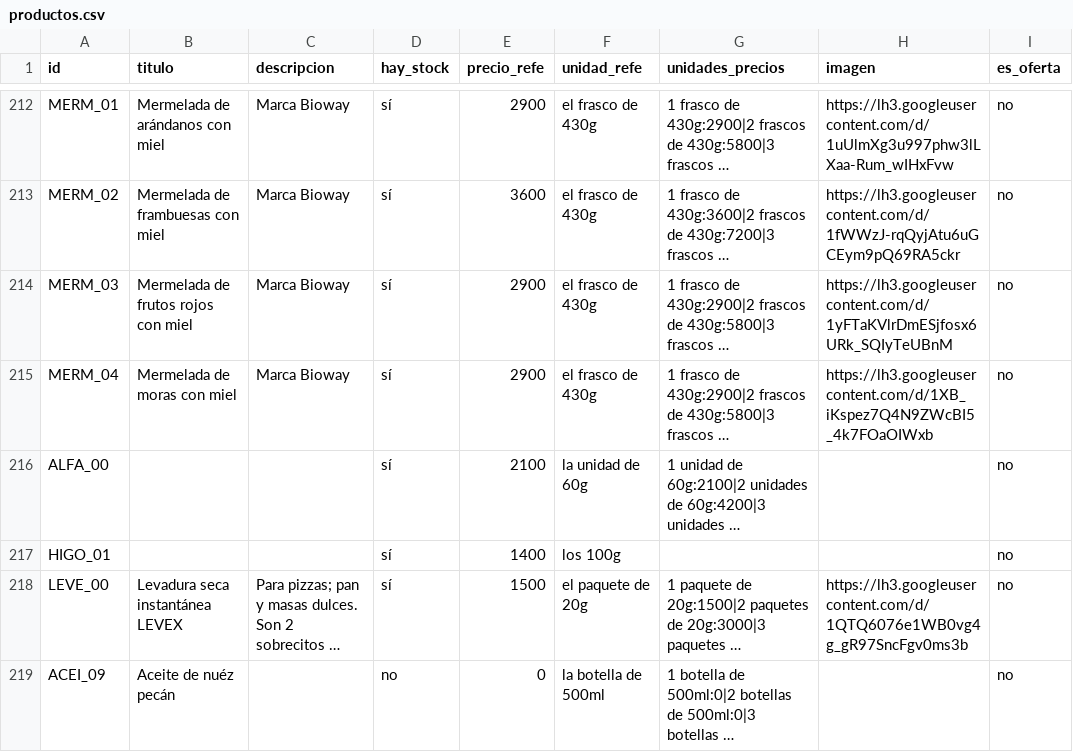
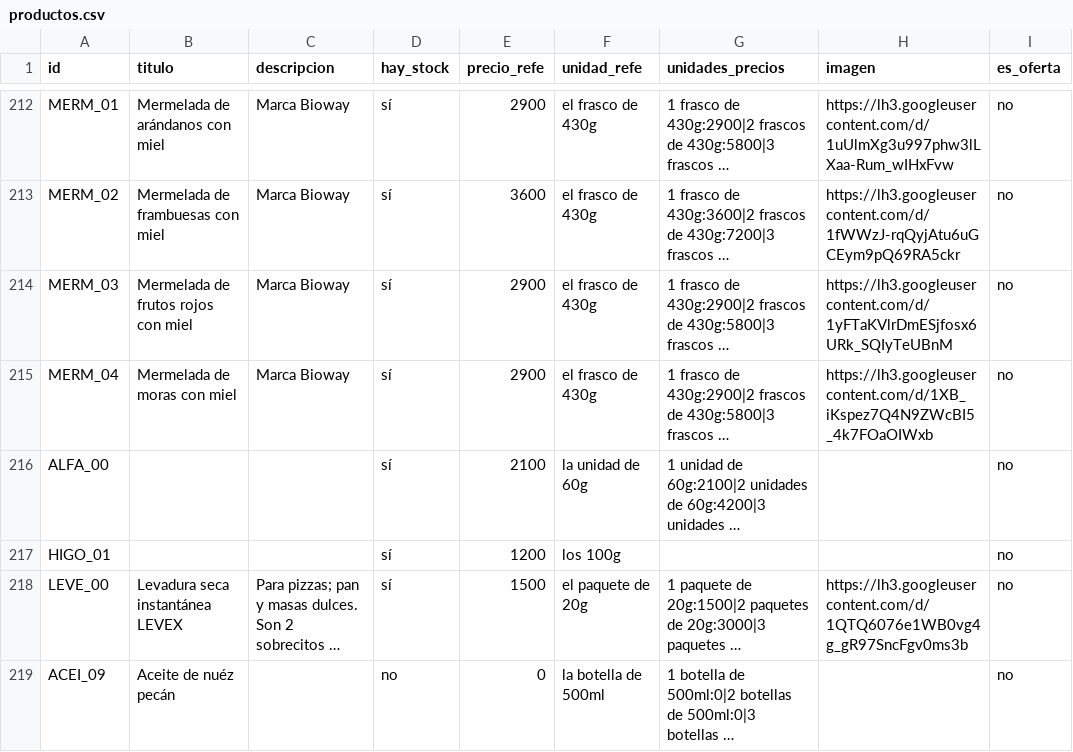
Before and after one commit to dietetica/datos, a CSV file: productos.csv, drawn as a sheet; only a part is shown, gaps mark what is left out; long unchanged cells end in …; the diff names each change by its address in the sheet, - before the commit and + after, or states it on an @@ line.

Commit message:
Actualización automática de productos

```diff
--- a/productos.csv
+++ b/productos.csv
-E217 (precio_refe): 1400
+E217 (precio_refe): 1200
```
